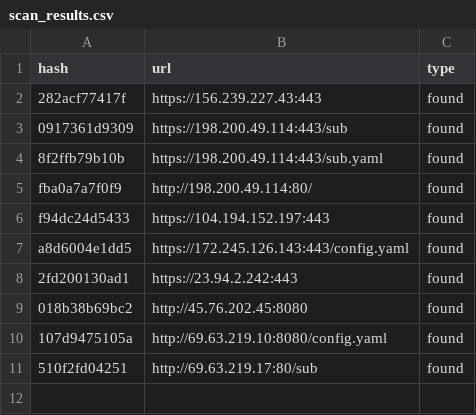
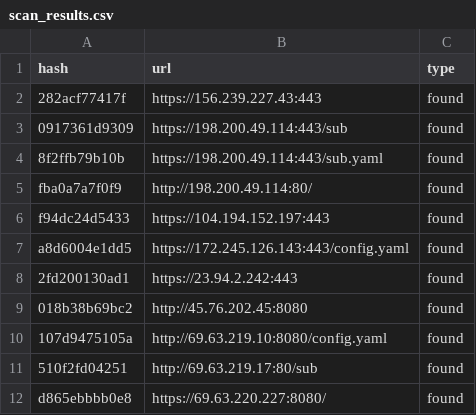
Before and after one commit to qjlxg/Barcode-Driver, a CSV file: scan_results.csv, drawn as a sheet.

```diff
--- a/scan_results.csv
+++ b/scan_results.csv
@@ -11 +11,2 @@ a8d6004e1dd5,https://172.245.126.143:443/config.yaml,found
 510f2fd04251,http://69.63.219.17:80/sub,found
+d865ebbbb0e8,https://69.63.220.227:8080/,found
```
